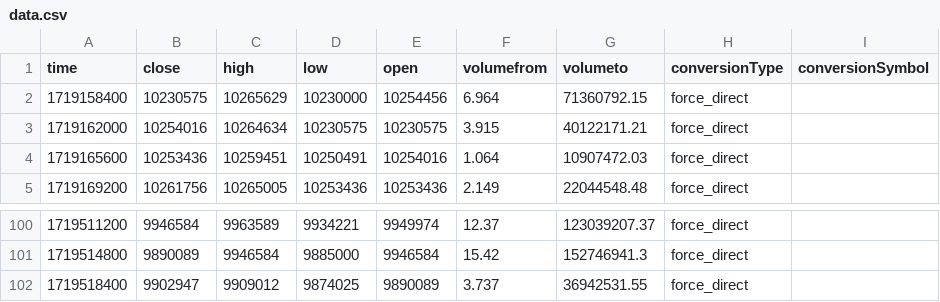
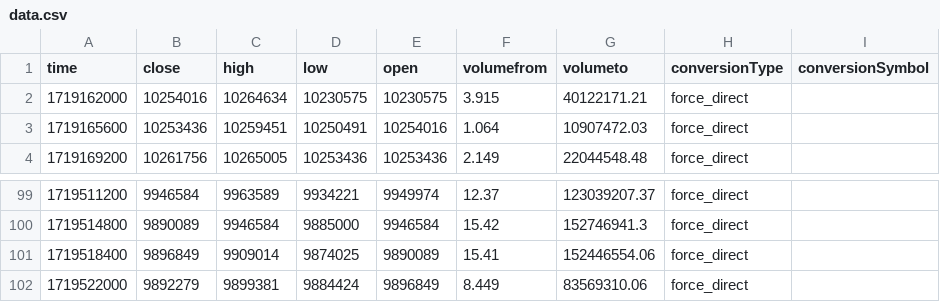
Before and after one commit to jcm2512/057_bitflyer_python, a CSV file: docs/data.csv, drawn as a sheet; only a part is shown, gaps mark what is left out.

```diff
--- a/docs/data.csv
+++ b/docs/data.csv
@@ -1,3 +1,2 @@
 time,close,high,low,open,volumefrom,volumeto,conversionType,conversionSymbol
-1719158400,10230575,10265629,10230000,10254456,6.964,71360792.15,force_direct,
 1719162000,10254016,10264634,10230575,10230575,3.915,40122171.21,force_direct,
@@ -101,2 +100,3 @@ time,close,high,low,open,volumefrom,volumeto,conversionType,conversionSymbol
 1719514800,9890089,9946584,9885000,9946584,15.42,152746941.3,force_direct,
-1719518400,9902947,9909012,9874025,9890089,3.737,36942531.55,force_direct,
+1719518400,9896849,9909014,9874025,9890089,15.41,152446554.06,force_direct,
+1719522000,9892279,9899381,9884424,9896849,8.449,83569310.06,force_direct,
```
Also changed, not shown: 2 other files.
